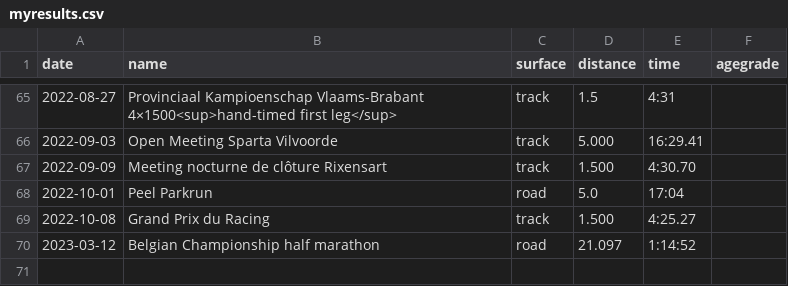
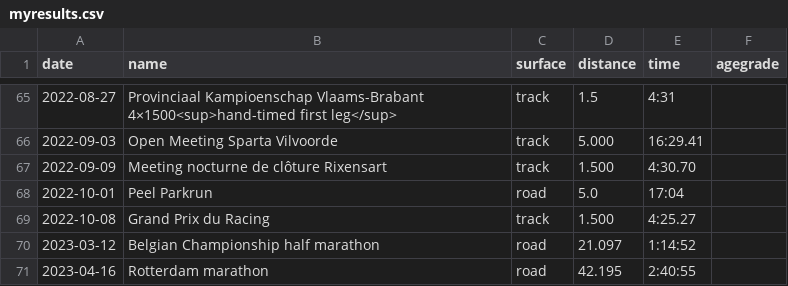
Before and after one commit to ward/run, a CSV file: _data/myresults.csv, drawn as a sheet; only a part is shown, gaps mark what is left out.

Commit message:
Add rotterdam to results

```diff
--- a/_data/myresults.csv
+++ b/_data/myresults.csv
@@ -70 +70,2 @@ date,name,surface,distance,time,agegrade
 2023-03-12,Belgian Championship half marathon,road,21.097,1:14:52,
+2023-04-16,Rotterdam marathon,road,42.195,2:40:55,
```
Also changed, not shown: _data/personalrecords.csv.
